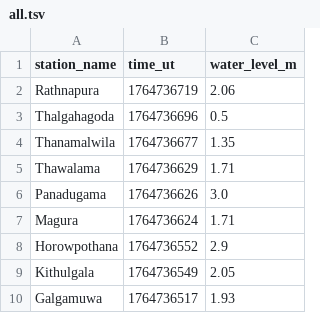
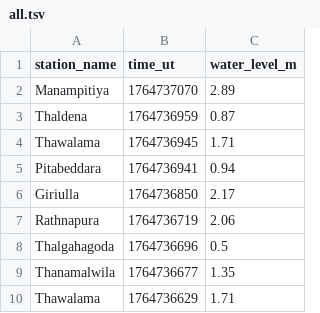
Before and after one commit to nuuuwan/lk_irrigation, a TSV file: data/all.tsv, drawn as a sheet; only a part is shown; the shorter side is filled out with more unchanged rows; the diff names each change by its address in the sheet, - before the commit and + after, or states it on an @@ line.

```diff
--- a/data/all.tsv
+++ b/data/all.tsv
+row 2: Manampitiya | 1764737070 | 2.89
+row 3: Thaldena | 1764736959 | 0.87
+row 4: Thawalama | 1764736945 | 1.71
+row 5: Pitabeddara | 1764736941 | 0.94
+row 6: Giriulla | 1764736850 | 2.17
```
Also changed, not shown: data/latest-100.tsv, data/latest-1000.tsv, 15 other files.
